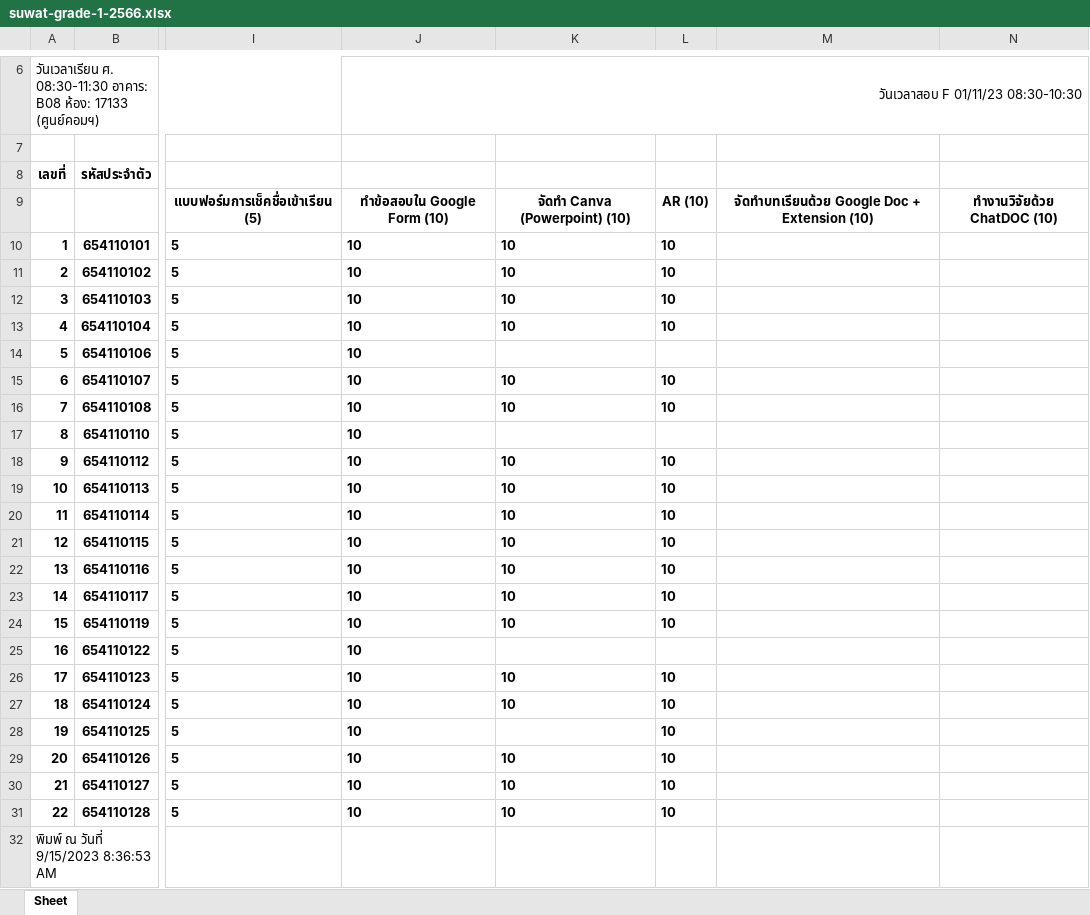
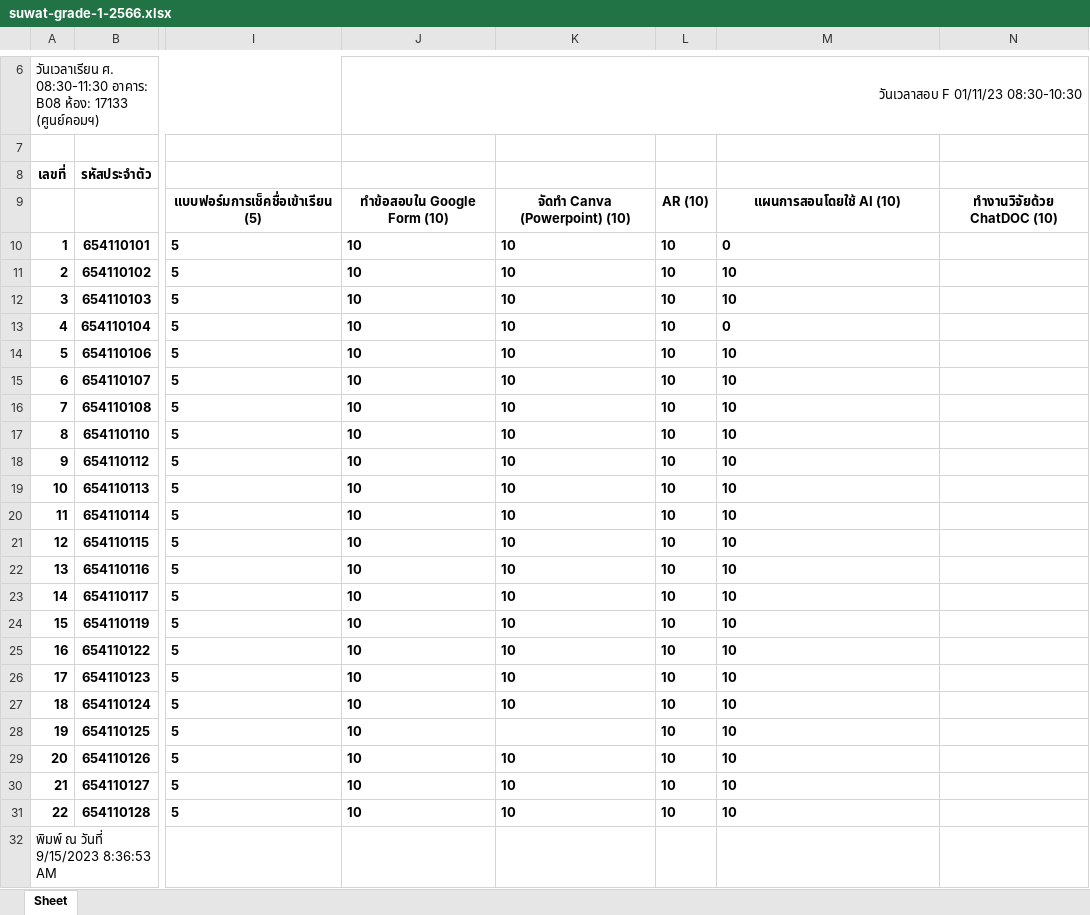
Before and after one commit to suwat9/DigitalLiteracy, an Excel workbook: images/suwat-grade-1-2566.xlsx, sheet Sheet, drawn as a sheet; only a part is shown, gaps mark what is left out; values as stored, in another font and other column widths than the file's, no borders; the diff names each change by its address in the sheet, - before the commit and + after, or states it on an @@ line.

```diff
--- a/images/suwat-grade-1-2566.xlsx (sheet Sheet)
+++ b/images/suwat-grade-1-2566.xlsx (sheet Sheet)
-M9: จัดทำบทเรียนด้วย Google Doc + Extension (10)
+M9: แผนการสอนโดยใช้ AI (10)
-M10: (empty)
+M10: 0
-M11:M12: (empty)
+M11:M12: 10
-M13: (empty)
+M13: 0
-K14: (empty)
+K14: 10
-L14: (empty)
+L14: 10
-M14:M31: (empty)
+M14:M31: 10
-K17: (empty)
+K17: 10
-L17: (empty)
+L17: 10
-K25: (empty)
+K25: 10
-L25: (empty)
+L25: 10
```
Also changed, not shown: 1 other file.
